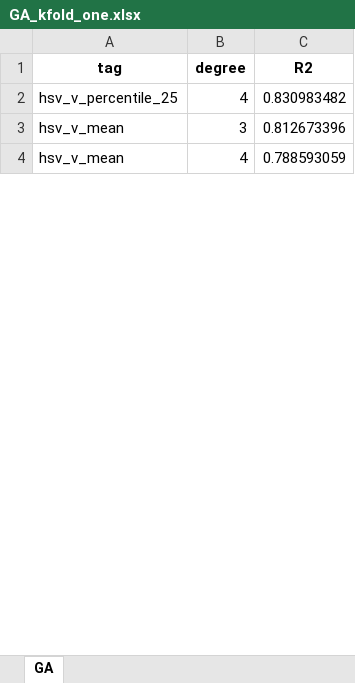
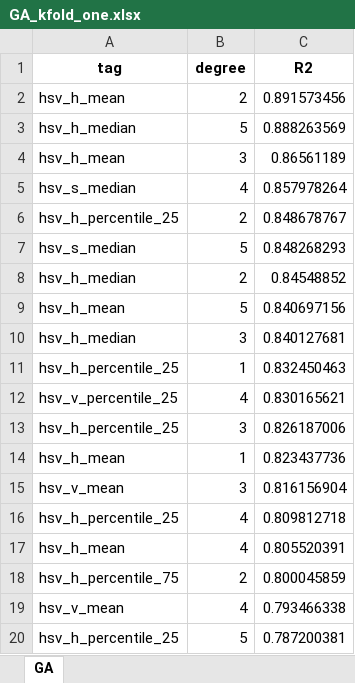
Before and after one commit to ilvnr999/stage2hsv1to5, an Excel workbook: stage2_excels/GA/GA_kfold_one.xlsx, sheet GA, drawn as a sheet; only a part is shown; values as stored, in another font and other column widths than the file's, no borders; addresses are those after the commit; the diff covers the shown part only; the diff names each change by its address in the sheet, - before the commit and + after, or states it on an @@ line.

```diff
--- a/stage2_excels/GA/GA_kfold_one.xlsx (sheet GA)
+++ b/stage2_excels/GA/GA_kfold_one.xlsx (sheet GA)
+row 2: hsv_h_mean | 2 | 0.891573456
+row 3: hsv_h_median | 5 | 0.888263569
+row 4: hsv_h_mean | 3 | 0.86561189
+row 5: hsv_s_median | 4 | 0.857978264
+row 6: hsv_h_percentile_25 | 2 | 0.848678767
+row 7: hsv_s_median | 5 | 0.848268293
+row 8: hsv_h_median | 2 | 0.84548852
+row 9: hsv_h_mean | 5 | 0.840697156
+row 10: hsv_h_median | 3 | 0.840127681
+row 11: hsv_h_percentile_25 | 1 | 0.832450463
-C12 (R2): 0.830983482
+C12 (R2): 0.830165621
+row 13: hsv_h_percentile_25 | 3 | 0.826187006
+row 14: hsv_h_mean | 1 | 0.823437736
-C15 (R2): 0.812673396
+C15 (R2): 0.816156904
+row 16: hsv_h_percentile_25 | 4 | 0.809812718
+row 17: hsv_h_mean | 4 | 0.805520391
+row 18: hsv_h_percentile_75 | 2 | 0.800045859
-C19 (R2): 0.788593059
+C19 (R2): 0.793466338
+row 20: hsv_h_percentile_25 | 5 | 0.787200381
```
Also changed, not shown: 41 added rows and 2 edited cells elsewhere in this sheet, stage2_excels/PD/PD_color_space.xlsx, stage2_excels/PD/PD_kfold_one.xlsx, 10 other files.
